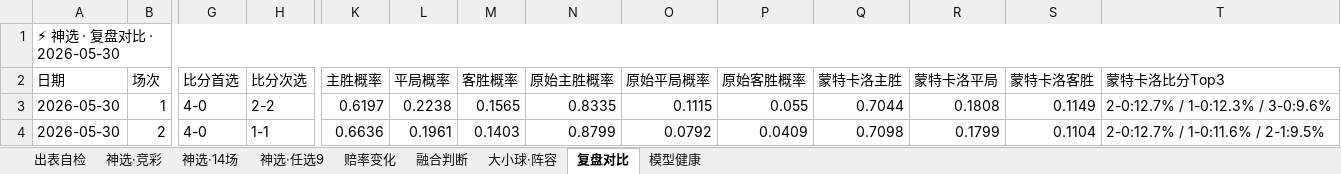
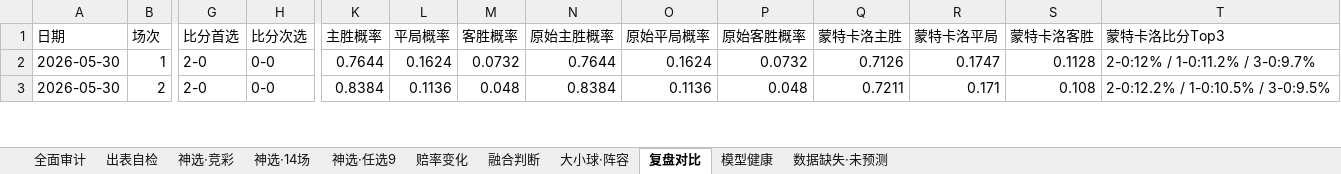
Before and after one commit to prenticeleogomez466-sys/-, an Excel workbook: 推荐产出/神选-竞彩推荐_2026-05-30.xlsx, sheet 复盘对比, drawn as a sheet; only a part is shown, gaps mark what is left out; values as stored, in another font and other column widths than the file's, no cell formats; removed rows and columns are numbered as before the commit, all else as after; rows hold the shown columns only; the diff covers the shown part only; the diff names each change by its address in the sheet, - before the commit and + after, or states it on an @@ line.

```diff
--- a/推荐产出/神选-竞彩推荐_2026-05-30.xlsx (sheet 复盘对比)
+++ b/推荐产出/神选-竞彩推荐_2026-05-30.xlsx (sheet 复盘对比)
+sheet tab: 全面审计
+sheet tab: 数据缺失·未预测
-row 1: ⚡ 神选 · 复盘对比 · 2026-05-30
-G2:G3 (比分首选): 4-0
+G2:G3 (比分首选): 2-0
-H2 (比分次选): 2-2
+H2 (比分次选): 0-0
-K2 (主胜概率): 0.6197
+K2 (主胜概率): 0.7644
-L2 (平局概率): 0.2238
+L2 (平局概率): 0.1624
-M2 (客胜概率): 0.1565
+M2 (客胜概率): 0.0732
-N2 (原始主胜概率): 0.8335
+N2 (原始主胜概率): 0.7644
-O2 (原始平局概率): 0.1115
+O2 (原始平局概率): 0.1624
-P2 (原始客胜概率): 0.055
+P2 (原始客胜概率): 0.0732
-Q2 (蒙特卡洛主胜): 0.7044
+Q2 (蒙特卡洛主胜): 0.7126
-R2 (蒙特卡洛平局): 0.1808
+R2 (蒙特卡洛平局): 0.1747
-S2 (蒙特卡洛客胜): 0.1149
+S2 (蒙特卡洛客胜): 0.1128
-T2 (蒙特卡洛比分Top3): 2-0:12.7% / 1-0:12.3% / 3-0:9.6%
+T2 (蒙特卡洛比分Top3): 2-0:12% / 1-0:11.2% / 3-0:9.7%
-H3 (比分次选): 1-1
+H3 (比分次选): 0-0
-K3 (主胜概率): 0.6636
+K3 (主胜概率): 0.8384
-L3 (平局概率): 0.1961
+L3 (平局概率): 0.1136
-M3 (客胜概率): 0.1403
+M3 (客胜概率): 0.048
-N3 (原始主胜概率): 0.8799
+N3 (原始主胜概率): 0.8384
-O3 (原始平局概率): 0.0792
+O3 (原始平局概率): 0.1136
-P3 (原始客胜概率): 0.0409
+P3 (原始客胜概率): 0.048
-Q3 (蒙特卡洛主胜): 0.7098
+Q3 (蒙特卡洛主胜): 0.7211
-R3 (蒙特卡洛平局): 0.1799
+R3 (蒙特卡洛平局): 0.171
-S3 (蒙特卡洛客胜): 0.1104
+S3 (蒙特卡洛客胜): 0.108
-T3 (蒙特卡洛比分Top3): 2-0:12.7% / 1-0:11.6% / 2-1:9.5%
+T3 (蒙特卡洛比分Top3): 2-0:12.2% / 1-0:10.5% / 3-0:9.5%
```
Also changed, not shown: 14 added rows, 22 removed rows and 268 edited cells elsewhere in this sheet, sheet 赔率变化, sheet 神选·竞彩, sheet 融合判断, sheet 大小球·阵容, sheet 神选·14场, sheet 神选·任选9, 2 more sheets, cell formats, 1 other file.
